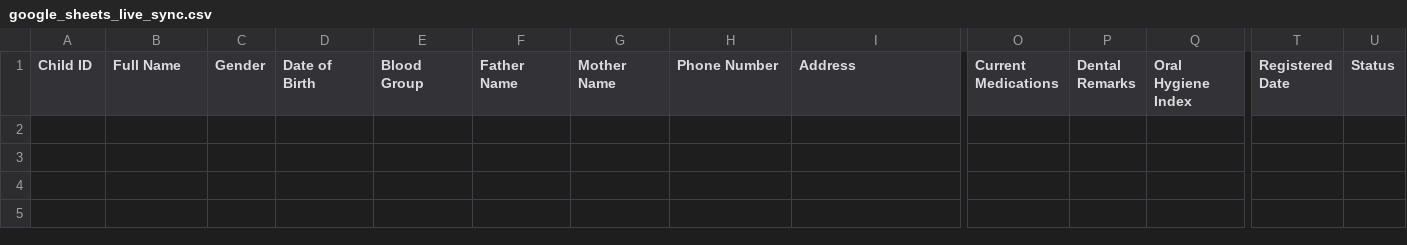
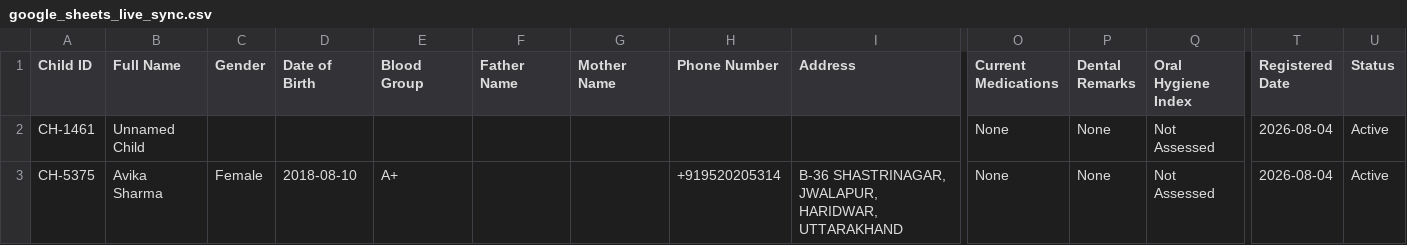
Before and after one commit to tejassharmax/NGO, a CSV file: data/google_sheets_live_sync.csv, drawn as a sheet; only a part is shown, gaps mark what is left out; rows hold the shown columns only; the diff names each change by its address in the sheet, - before the commit and + after, or states it on an @@ line.

```diff
--- a/data/google_sheets_live_sync.csv
+++ b/data/google_sheets_live_sync.csv
+row 2: CH-1461 | Unnamed Child |  |  |  |  |  |  |  | None | None | Not Assessed | 2026-08-04 | Active
+row 3: CH-5375 | Avika Sharma | Female | 2018-08-10 | A+ |  |  | +919520205314 | B-36 SHASTRINAGAR, JWALAPUR, HARIDWAR, UTTARAKHAND | None | None | Not Assessed | 2026-08-04 | Active
```
Also changed, not shown: 6 other files.
